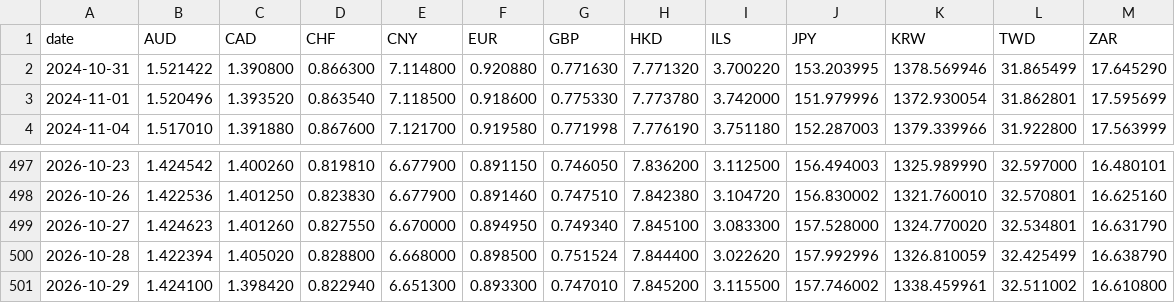
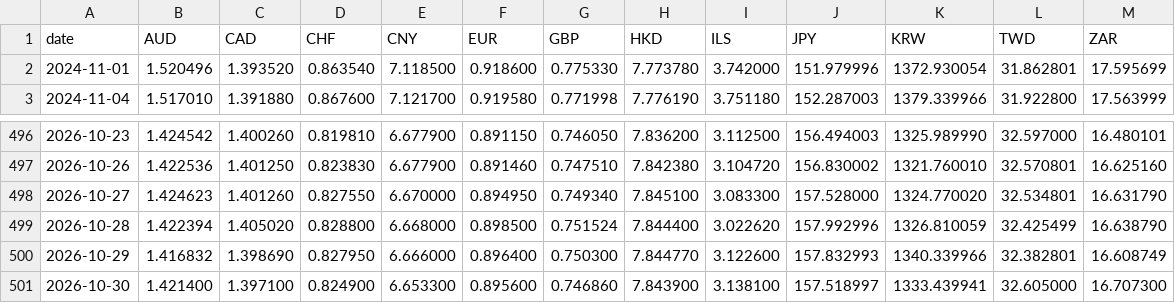
Before and after one commit to tlzkrh1029/rrg, a CSV file: output/stocks/fx_wide.csv, drawn as a sheet; only a part is shown, gaps mark what is left out.

```diff
--- a/output/stocks/fx_wide.csv
+++ b/output/stocks/fx_wide.csv
@@ -1,3 +1,2 @@
 date,AUD,CAD,CHF,CNY,EUR,GBP,HKD,ILS,JPY,KRW,TWD,ZAR
-2024-10-31,1.521422,1.390800,0.866300,7.114800,0.920880,0.771630,7.771320,3.700220,153.203995,1378.569946,31.865499,17.645290
 2024-11-01,1.520496,1.393520,0.863540,7.118500,0.918600,0.775330,7.773780,3.742000,151.979996,1372.930054,31.862801,17.595699
@@ -500,2 +499,3 @@ date,AUD,CAD,CHF,CNY,EUR,GBP,HKD,ILS,JPY,KRW,TWD,ZAR
 2026-10-28,1.422394,1.405020,0.828800,6.668000,0.898500,0.751524,7.844400,3.022620,157.992996,1326.810059,32.425499,16.638790
-2026-10-29,1.424100,1.398420,0.822940,6.651300,0.893300,0.747010,7.845200,3.115500,157.746002,1338.459961,32.511002,16.610800
+2026-10-29,1.416832,1.398690,0.827950,6.666000,0.896400,0.750300,7.844770,3.122600,157.832993,1340.339966,32.382801,16.608749
+2026-10-30,1.421400,1.397100,0.824900,6.653300,0.895600,0.746860,7.843900,3.138100,157.518997,1333.439941,32.605000,16.707300
```
Also changed, not shown: output/prices.csv, output/prices_wide.csv, 37 other files.
